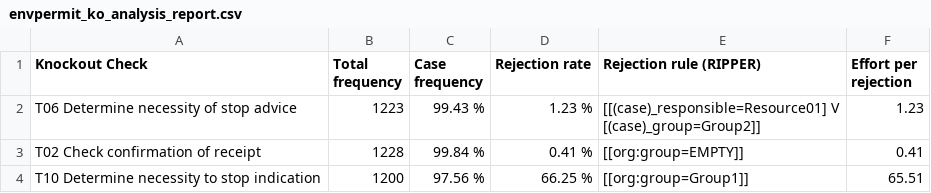
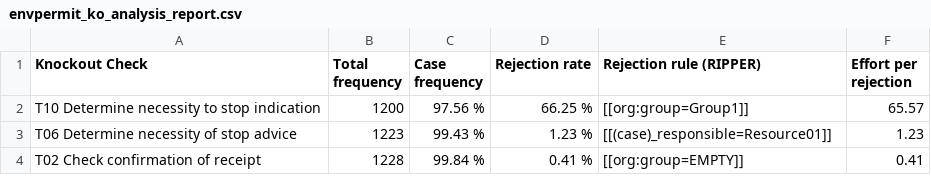
Before and after one commit to AutomatedProcessImprovement/knockouts-optimization, a CSV file: data/outputs/envpermit_ko_analysis_report.csv, drawn as a sheet.

```diff
--- a/data/outputs/envpermit_ko_analysis_report.csv
+++ b/data/outputs/envpermit_ko_analysis_report.csv
@@ -1,5 +1,4 @@
 Knockout Check,Total frequency,Case frequency,Rejection rate,Rejection rule (RIPPER),Effort per rejection
-T06 Determine necessity of stop advice,1223,99.43 %,1.23 %,"[[(case)_responsible=Resource01] V
-[(case)_group=Group2]]",1.23
+T10 Determine necessity to stop indication,1200,97.56 %,66.25 %,[[org:group=Group1]],65.57
+T06 Determine necessity of stop advice,1223,99.43 %,1.23 %,[[(case)_responsible=Resource01]],1.23
 T02 Check confirmation of receipt,1228,99.84 %,0.41 %,[[org:group=EMPTY]],0.41
-T10 Determine necessity to stop indication,1200,97.56 %,66.25 %,[[org:group=Group1]],65.51
```
Also changed, not shown: data/outputs/synthetic_example_ko_analysis_report.csv, 14 other files.
